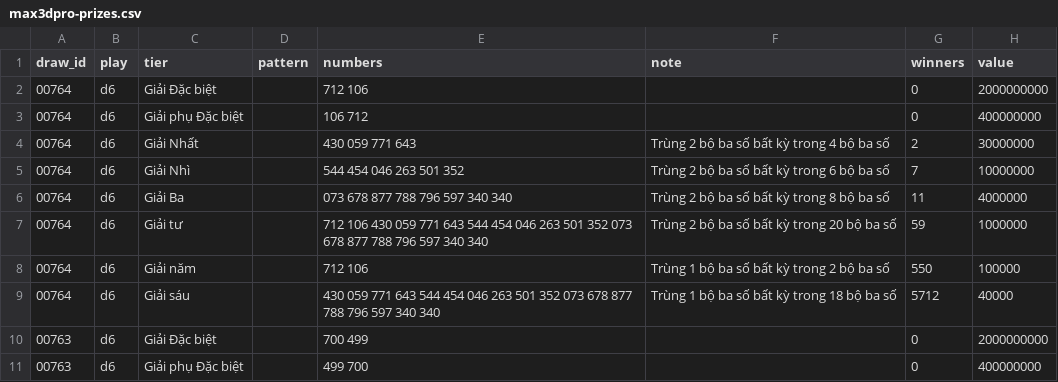
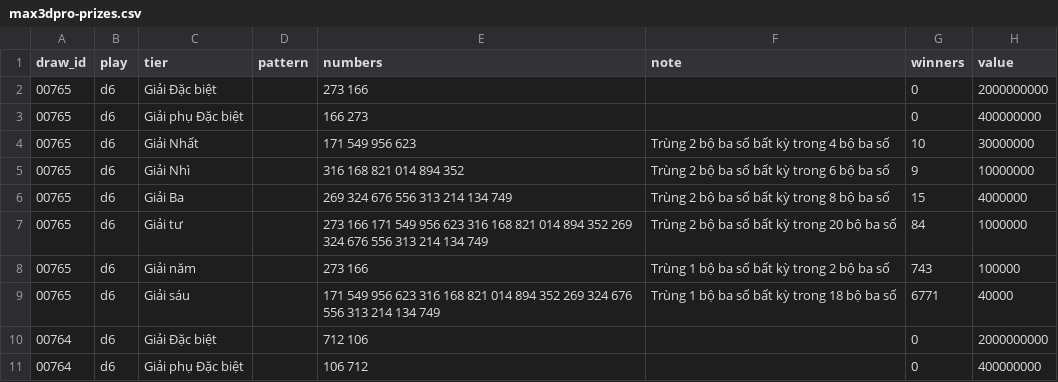
Before and after one commit to VuDucManh3012/vietlott-stats, a CSV file: data/max3dpro-prizes.csv, drawn as a sheet; only a part is shown; the shorter side is filled out with more unchanged rows.

```diff
--- a/data/max3dpro-prizes.csv
+++ b/data/max3dpro-prizes.csv
@@ -1,2 +1,10 @@
 draw_id,play,tier,pattern,numbers,note,winners,value
+00765,d6,Giải Đặc biệt,,273 166,,0,2000000000
+00765,d6,Giải phụ Đặc biệt,,166 273,,0,400000000
+00765,d6,Giải Nhất,,171 549 956 623,Trùng 2 bộ ba số bất kỳ trong 4 bộ ba số,10,30000000
+00765,d6,Giải Nhì,,316 168 821 014 894 352,Trùng 2 bộ ba số bất kỳ trong 6 bộ ba số,9,10000000
+00765,d6,Giải Ba,,269 324 676 556 313 214 134 749,Trùng 2 bộ ba số bất kỳ trong 8 bộ ba số,15,4000000
+00765,d6,Giải tư,,273 166 171 549 956 623 316 168 821 014 894 352 269 324 676 556 313 214 134 749,Trùng 2 bộ ba số bất kỳ trong 20 bộ ba số,84,1000000
+00765,d6,Giải năm,,273 166,Trùng 1 bộ ba số bất kỳ trong 2 bộ ba số,743,100000
+00765,d6,Giải sáu,,171 549 956 623 316 168 821 014 894 352 269 324 676 556 313 214 134 749,Trùng 1 bộ ba số bất kỳ trong 18 bộ ba số,6771,40000
 00764,d6,Giải Đặc biệt,,712 106,,0,2000000000
```
Also changed, not shown: data/535-prizes.csv, data/535.csv, 3 other files.
